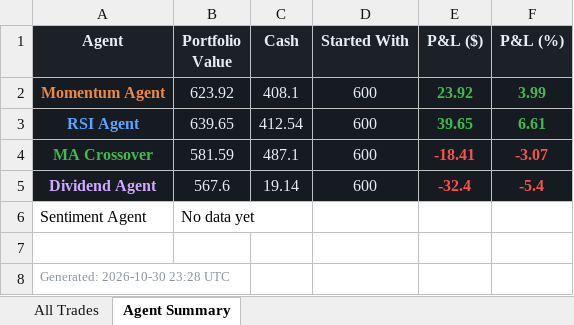
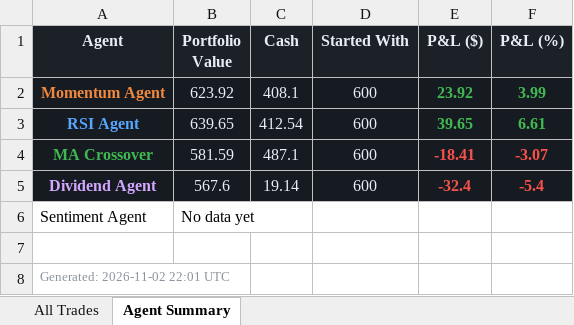
Before and after one commit to Gigantatoll/paper-trading, an Excel workbook: data/trades.xlsx, sheet Agent Summary, drawn as a sheet; values as stored, in another font and other column widths than the file's, no borders; the diff names each change by its address in the sheet, - before the commit and + after, or states it on an @@ line.

```diff
--- a/data/trades.xlsx (sheet Agent Summary)
+++ b/data/trades.xlsx (sheet Agent Summary)
-A8 (Agent): Generated: 2026-10-30 23:28 UTC
+A8 (Agent): Generated: 2026-11-02 22:01 UTC
```
Also changed, not shown: 3 other files.
